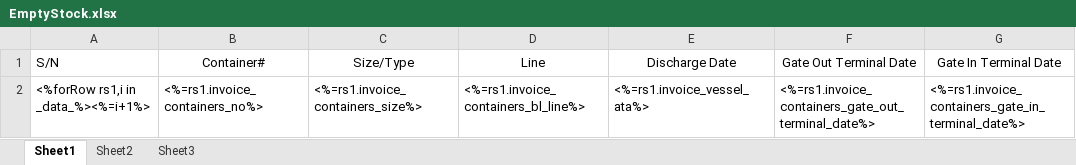
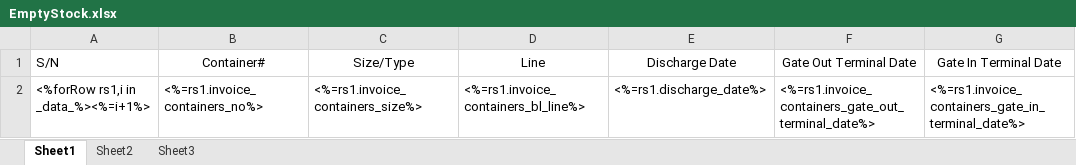
Before and after one commit to LiqunHu/zhongtan-server, an Excel workbook: excelTemplate/EmptyStock.xlsx, sheet Sheet1, drawn as a sheet; only a part is shown; values as stored, in another font and other column widths than the file's, no borders; the diff names each change by its address in the sheet, - before the commit and + after, or states it on an @@ line.

Commit message:
discharge date

```diff
--- a/excelTemplate/EmptyStock.xlsx (sheet Sheet1)
+++ b/excelTemplate/EmptyStock.xlsx (sheet Sheet1)
-E2: <%=rs1.invoice_vessel_ata%>
+E2: <%=rs1.discharge_date%>
```
Also changed, not shown: excelTemplate/DemurrageAdminTemplate.xlsx, excelTemplate/DemurrageTemplate.xlsx, 11 other files.
